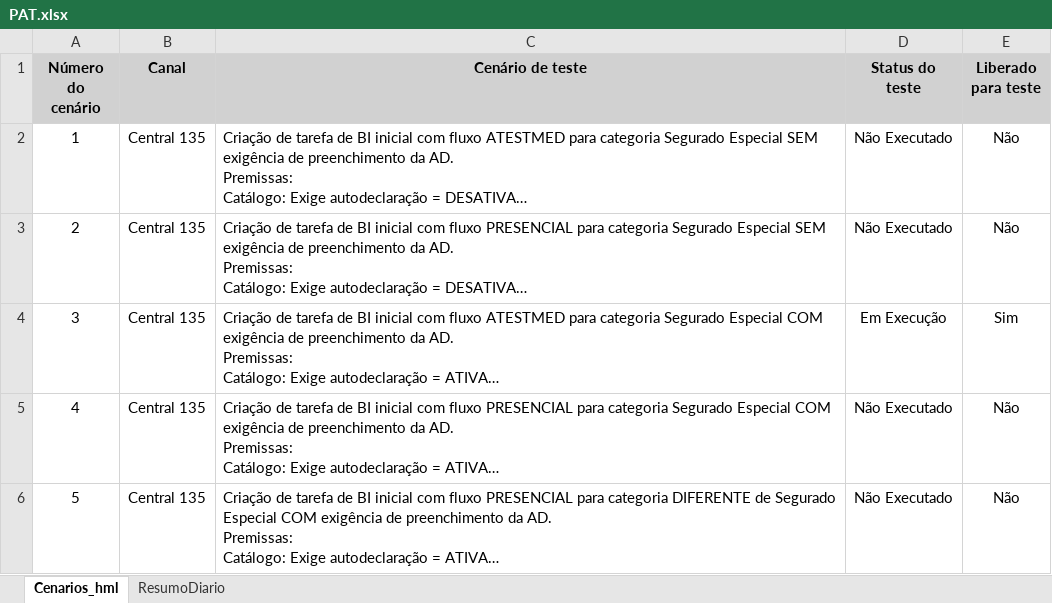
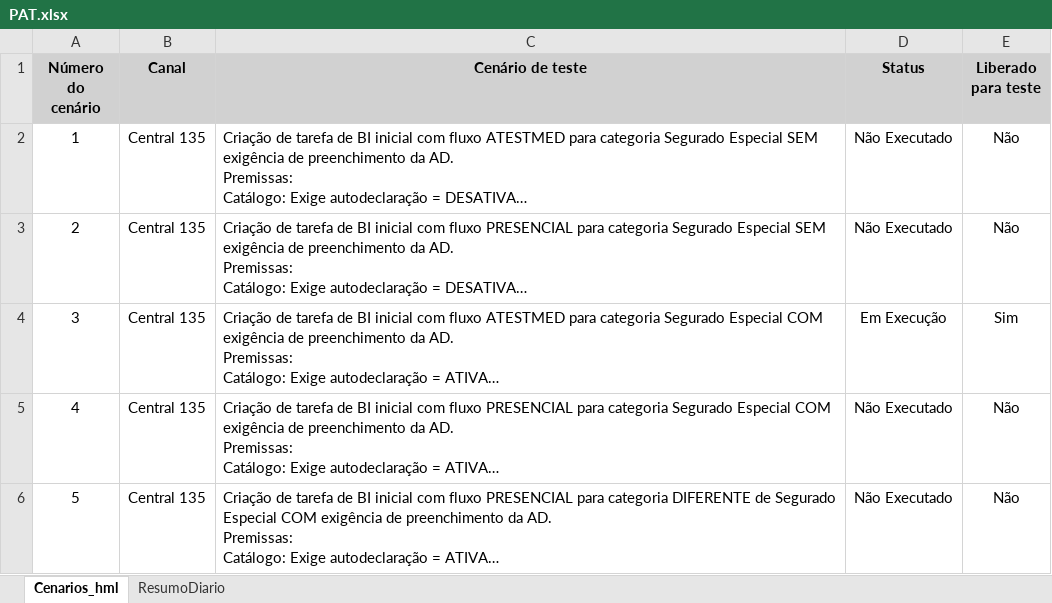
Before and after one commit to thiagopb12-max/painel-homologacao-caf, an Excel workbook: pat/PAT.xlsx, sheet Cenarios_hml, drawn as a sheet; only a part is shown; long unchanged cells end in …; values as stored, in another font and other column widths than the file's, no borders; the diff names each change by its address in the sheet, - before the commit and + after, or states it on an @@ line.

```diff
--- a/pat/PAT.xlsx (sheet Cenarios_hml)
+++ b/pat/PAT.xlsx (sheet Cenarios_hml)
-D1: Status do teste
+D1: Status
```
Also changed, not shown: 6 other files.
